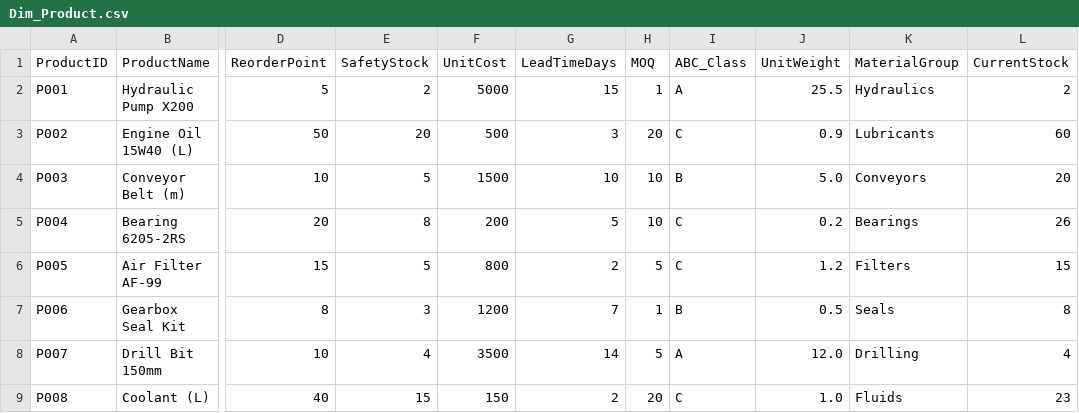
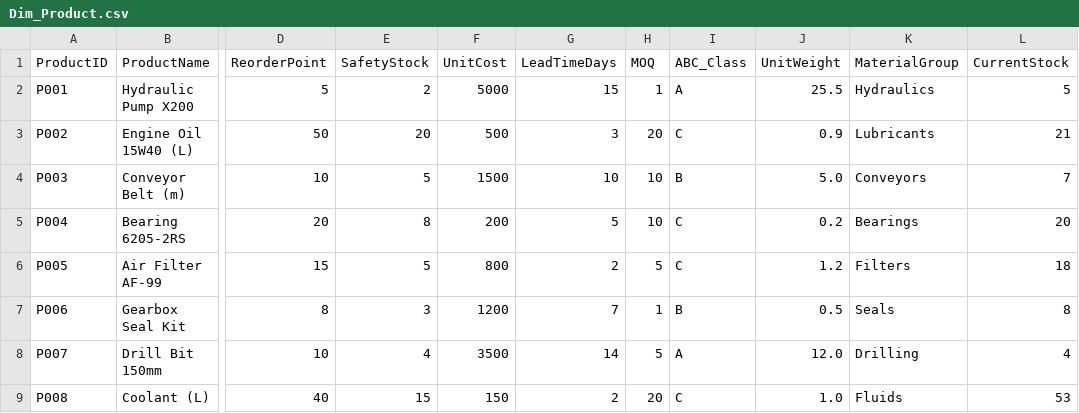
Before and after one commit to Shyams728/maintanance_analytics_dashboard, a CSV file: data/Dim_Product.csv, drawn as a sheet; only a part is shown, gaps mark what is left out; the diff names each change by its address in the sheet, - before the commit and + after, or states it on an @@ line.

```diff
--- a/data/Dim_Product.csv
+++ b/data/Dim_Product.csv
-L2 (CurrentStock): 2
+L2 (CurrentStock): 5
-L3 (CurrentStock): 60
+L3 (CurrentStock): 21
-L4 (CurrentStock): 20
+L4 (CurrentStock): 7
-L5 (CurrentStock): 26
+L5 (CurrentStock): 20
-L6 (CurrentStock): 15
+L6 (CurrentStock): 18
-L9 (CurrentStock): 23
+L9 (CurrentStock): 53
```
Also changed, not shown: data/Dim_Product_Enriched.csv, data/Fact_Inventory_Transactions.csv, 13 other files.
